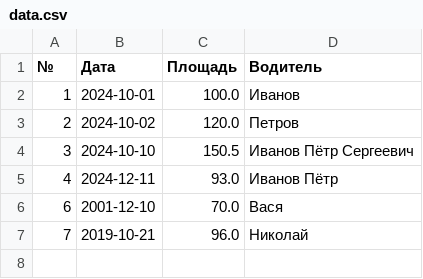
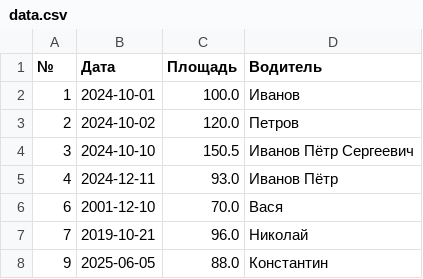
Before and after one commit to LevTur/Lab_Ish_Rpp, a CSV file: data.csv, drawn as a sheet; the diff names each change by its address in the sheet, - before the commit and + after, or states it on an @@ line.

Commit message:
Добавлена строка с данными о Константине в оригинале

```diff
--- a/data.csv
+++ b/data.csv
+row 8: 9 | 2025-06-05 | 88.0 | Константин
```
